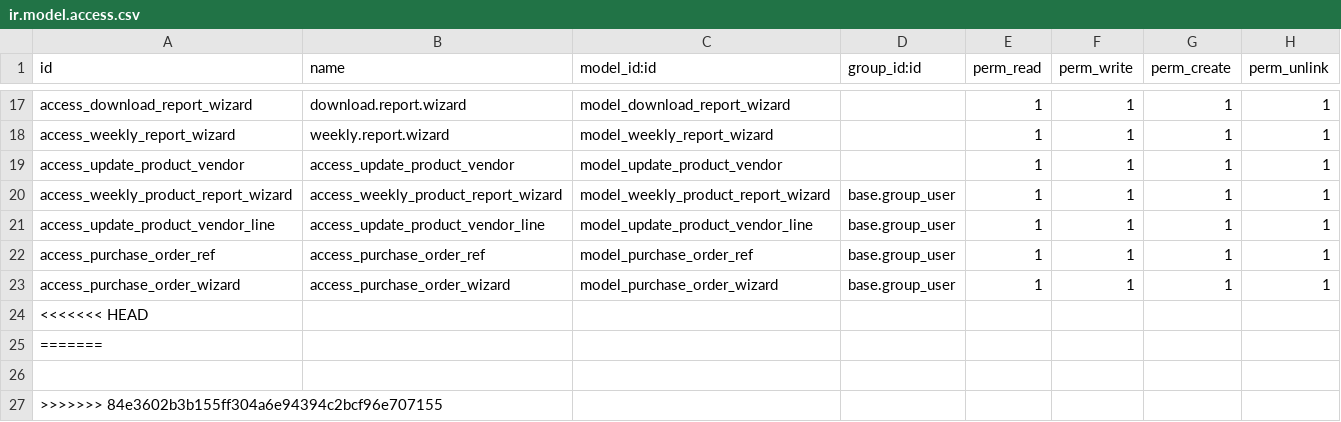
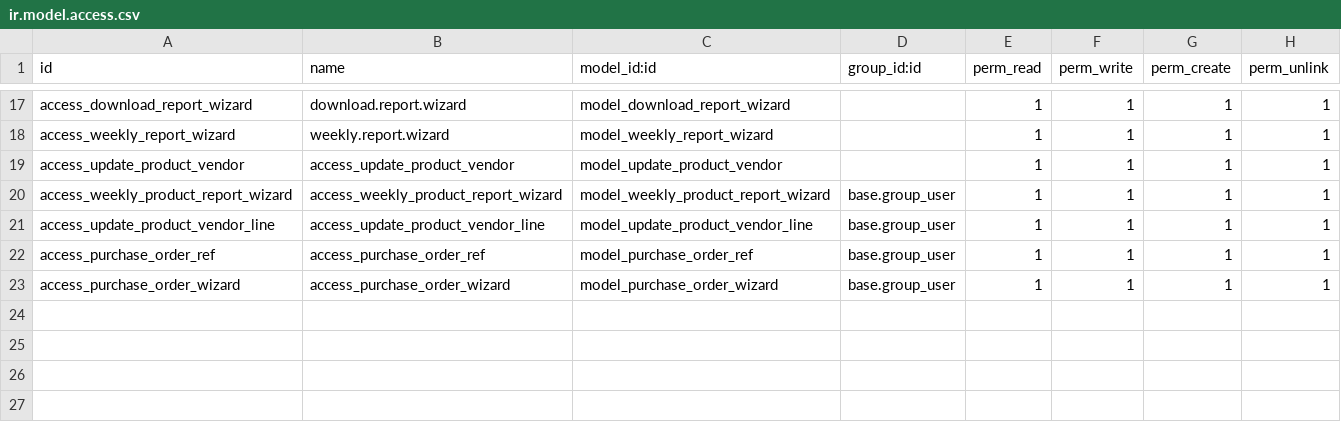
Before and after one commit to ensigncode/ec_JC_fischerbell_v16, a CSV file: source_codes/addons_fb/fischerbell_custom/security/ir.model.access.csv, drawn as a sheet; only a part is shown, gaps mark what is left out; the diff names each change by its address in the sheet, - before the commit and + after, or states it on an @@ line.

```diff
--- a/source_codes/addons_fb/fischerbell_custom/security/ir.model.access.csv
+++ b/source_codes/addons_fb/fischerbell_custom/security/ir.model.access.csv
-row 24: <<<<<<< HEAD
-row 25: =======
-row 26: (empty)
-row 27: >>>>>>> 84e3602b3b155ff304a6e94394c2bcf96e707155
```
Also changed, not shown: 3 other files.
